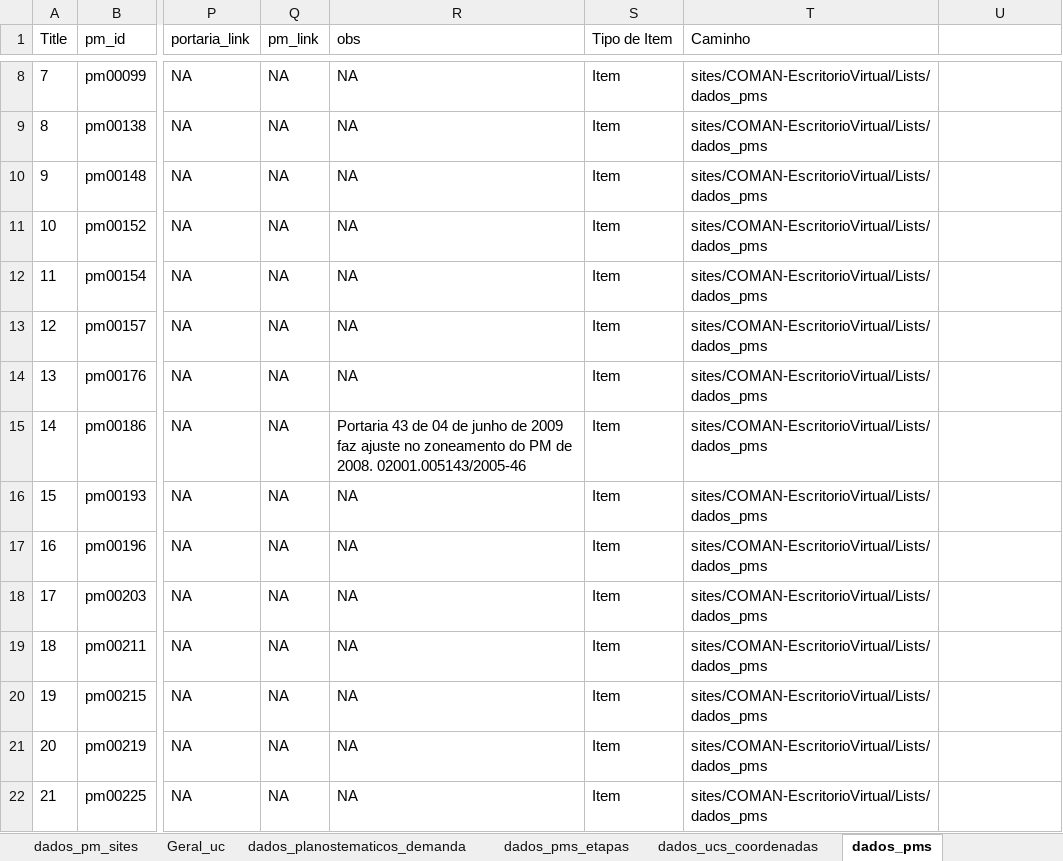
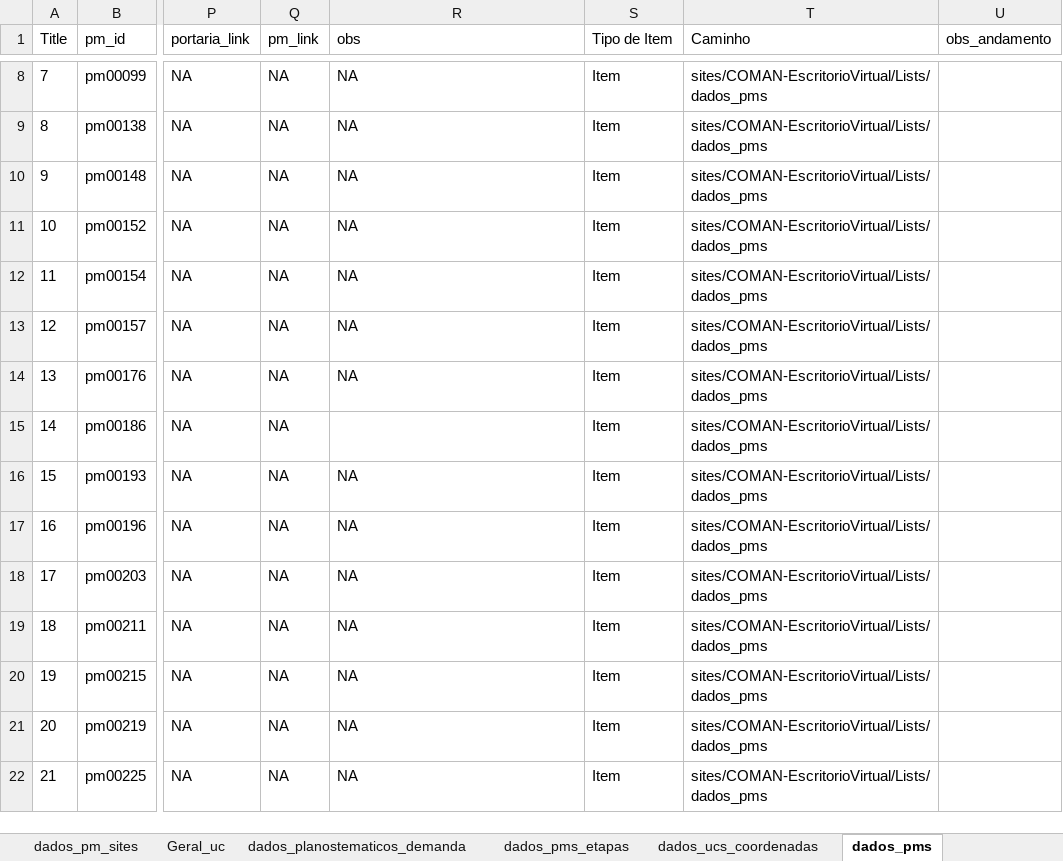
Before and after one commit to cecscruz/painel-planos-de-manejo-teste, an Excel workbook: dados_pm.xlsx, sheet dados_pms, drawn as a sheet; only a part is shown, gaps mark what is left out; values as stored, in another font and other column widths than the file's, no borders; table styles not drawn; the diff covers the shown part only; the diff names each change by its address in the sheet, - before the commit and + after, or states it on an @@ line.

```diff
--- a/dados_pm.xlsx (sheet dados_pms)
+++ b/dados_pm.xlsx (sheet dados_pms)
-U1: (empty)
+U1: obs_andamento
-R15 (obs): Portaria 43 de 04 de junho de 2009 faz ajuste no zoneamento do PM de 2008. 02001.005143/2005-46
+R15 (obs): (empty)
```
Also changed, not shown: 24 edited cells elsewhere in this sheet, sheet dados_ucs_pms, sheet Geral_uc, sheet dados_pms_etapas.
